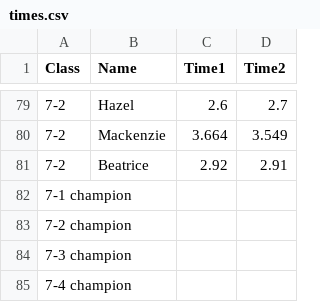
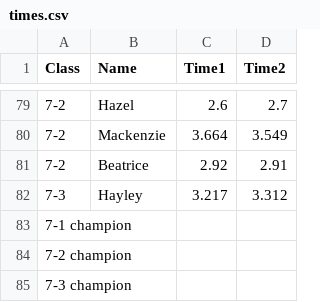
Before and after one commit to gschwiersch/pinewood_derby, a CSV file: times.csv, drawn as a sheet; only a part is shown, gaps mark what is left out; the shorter side is filled out with more unchanged rows.

Commit message:
Update times.csv

```diff
--- a/times.csv
+++ b/times.csv
@@ -81,2 +81,3 @@ Class,Name,Time1,Time2
 7-2,Beatrice,2.92,2.91
+7-3,Hayley,3.217,3.312
 7-1 champion,,,
```
